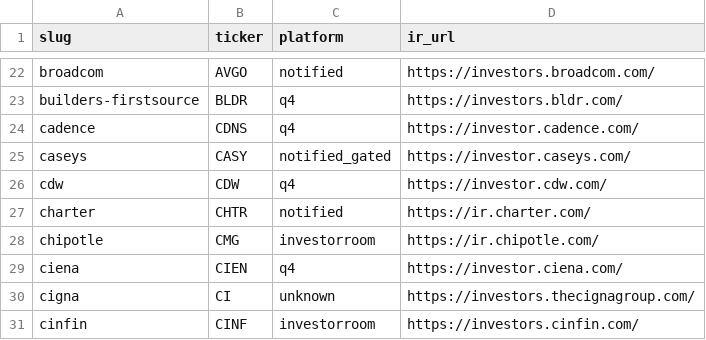
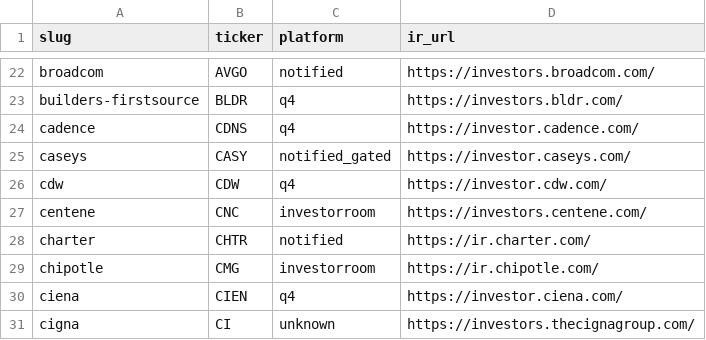
Before and after one commit to KamarajuKusumanchi/primary_wire, a CSV file: reports/latest/ir_platform.csv, drawn as a sheet; only a part is shown, gaps mark what is left out; the shorter side is filled out with more unchanged rows; the diff names each change by its address in the sheet, - before the commit and + after, or states it on an @@ line.

```diff
--- a/reports/latest/ir_platform.csv
+++ b/reports/latest/ir_platform.csv
+row 27: centene | CNC | investorroom | https://investors.centene.com/
```
Also changed, not shown: reports/latest/scraper_coverage_missing.csv, 2 other files.
